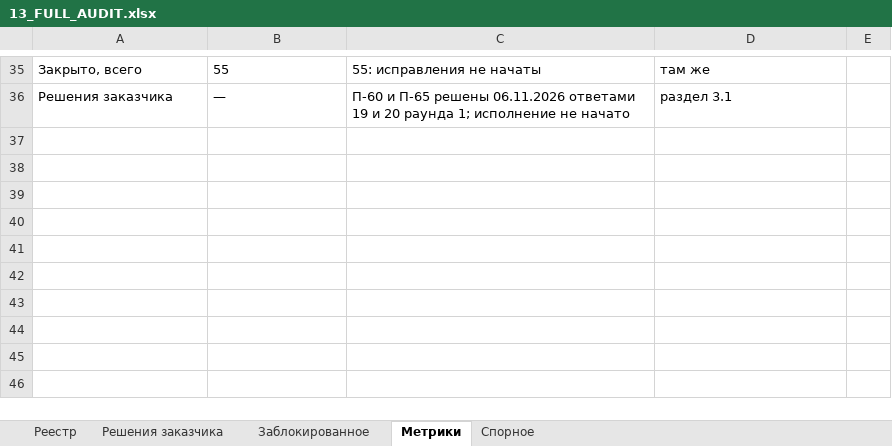
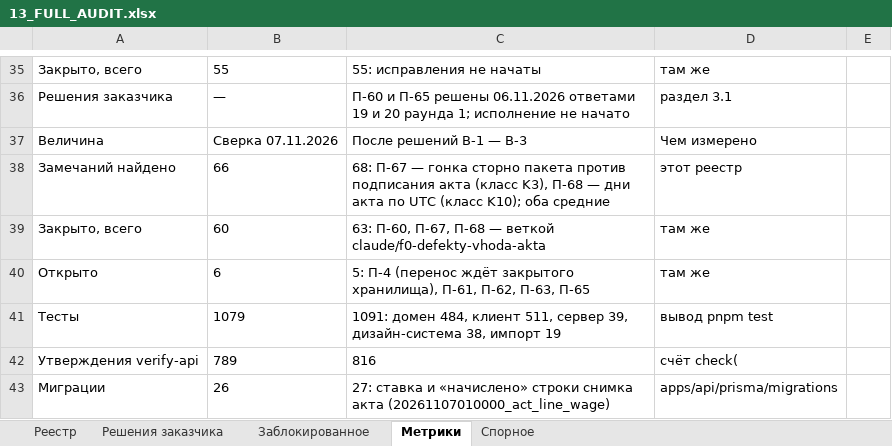
Before and after one commit to klemmerpavel-beep/Acceptance-Facility-Management-System, an Excel workbook: docs/13_FULL_AUDIT.xlsx, sheet Метрики, drawn as a sheet; only a part is shown, gaps mark what is left out; values as stored, in another font and other column widths than the file's, no borders; the diff names each change by its address in the sheet, - before the commit and + after, or states it on an @@ line.

```diff
--- a/docs/13_FULL_AUDIT.xlsx (sheet Метрики)
+++ b/docs/13_FULL_AUDIT.xlsx (sheet Метрики)
+row 37: Величина | Сверка 07.11.2026 | После решений В-1 — В-3 | Чем измерено
+row 38: Замечаний найдено | 66 | 68: П-67 — гонка сторно пакета против подписания акта (класс K3), П-68 — дни акта по UTC (класс K10); оба средние | этот реестр
+row 39: Закрыто, всего | 60 | 63: П-60, П-67, П-68 — веткой claude/f0-defekty-vhoda-akta | там же
+row 40: Открыто | 6 | 5: П-4 (перенос ждёт закрытого хранилища), П-61, П-62, П-63, П-65 | там же
+row 41: Тесты | 1079 | 1091: домен 484, клиент 511, сервер 39, дизайн-система 38, импорт 19 | вывод pnpm test
+row 42: Утверждения verify-api | 789 | 816 | счёт check(
+row 43: Миграции | 26 | 27: ставка и «начислено» строки снимка акта (20261107010000_act_line_wage) | apps/api/prisma/migrations
```
Also changed, not shown: 5 other files.
